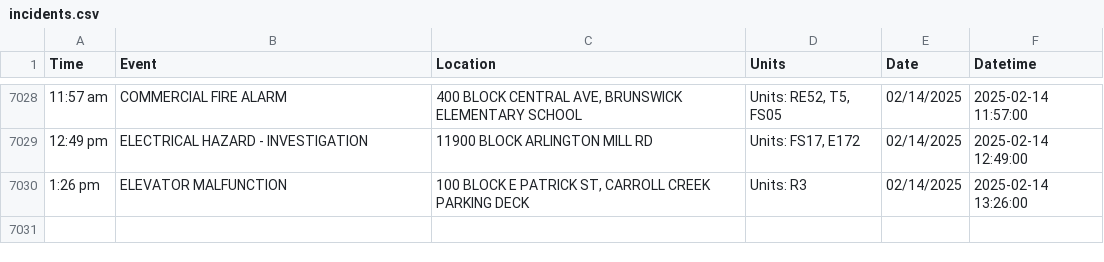
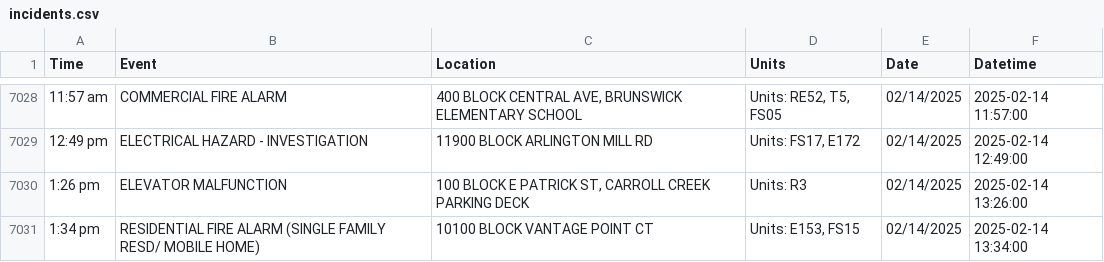
Before and after one commit to NewsAppsUMD/fredscanner, a CSV file: incidents.csv, drawn as a sheet; only a part is shown, gaps mark what is left out.

```diff
--- a/incidents.csv
+++ b/incidents.csv
@@ -7030 +7030,2 @@ Time,Event,Location,Units,Date,Datetime
 1:26 pm,ELEVATOR MALFUNCTION,"100 BLOCK E PATRICK ST, CARROLL CREEK PARKING DECK",Units: R3,02/14/2025,2025-02-14 13:26:00
+1:34 pm,RESIDENTIAL FIRE ALARM (SINGLE FAMILY RESD/ MOBILE HOME),10100 BLOCK VANTAGE POINT CT,"Units: E153, FS15",02/14/2025,2025-02-14 13:34:00
```
Also changed, not shown: 1 other file.
